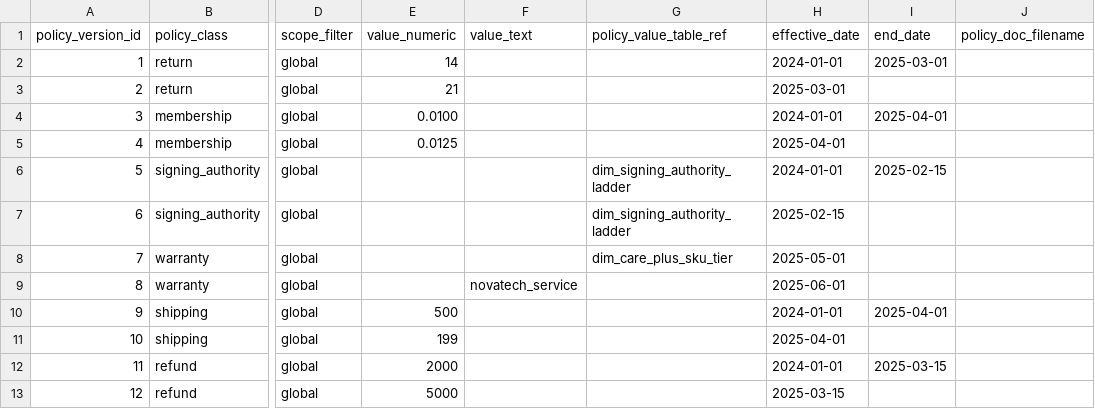
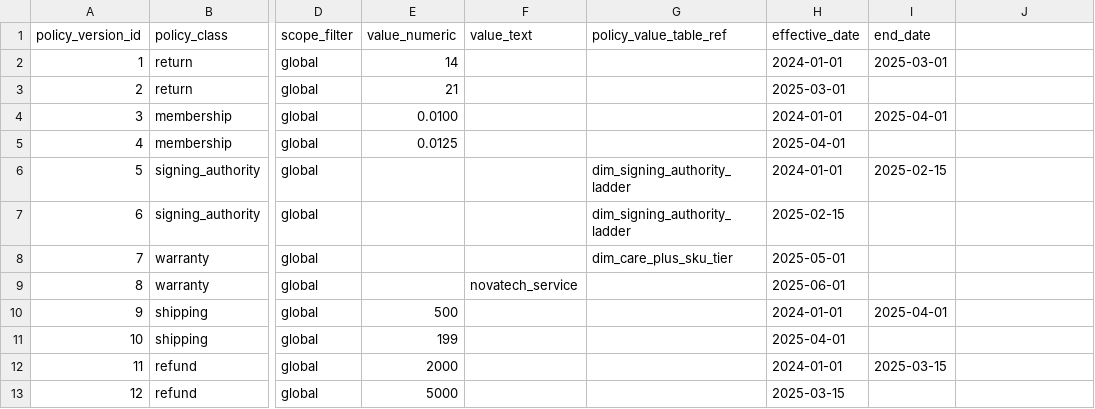
Before and after one commit to SuteekarnPhasugmool/FahMai_Finale, a CSV file: fah-mai-the-finale-enterprise-data-agentic-showdown/tables/DIM_POLICY_VERSION.csv, drawn as a sheet; only a part is shown, gaps mark what is left out; the diff names each change by its address in the sheet, - before the commit and + after, or states it on an @@ line.

```diff
--- a/fah-mai-the-finale-enterprise-data-agentic-showdown/tables/DIM_POLICY_VERSION.csv
+++ b/fah-mai-the-finale-enterprise-data-agentic-showdown/tables/DIM_POLICY_VERSION.csv
-J1: policy_doc_filename
+J1: (empty)
```
Also changed, not shown: fah-mai-the-finale-enterprise-data-agentic-showdown/tables/DIM_DATE.csv, fah-mai-the-finale-enterprise-data-agentic-showdown/tables/DIM_EMPLOYEE.csv, 21 other files.
